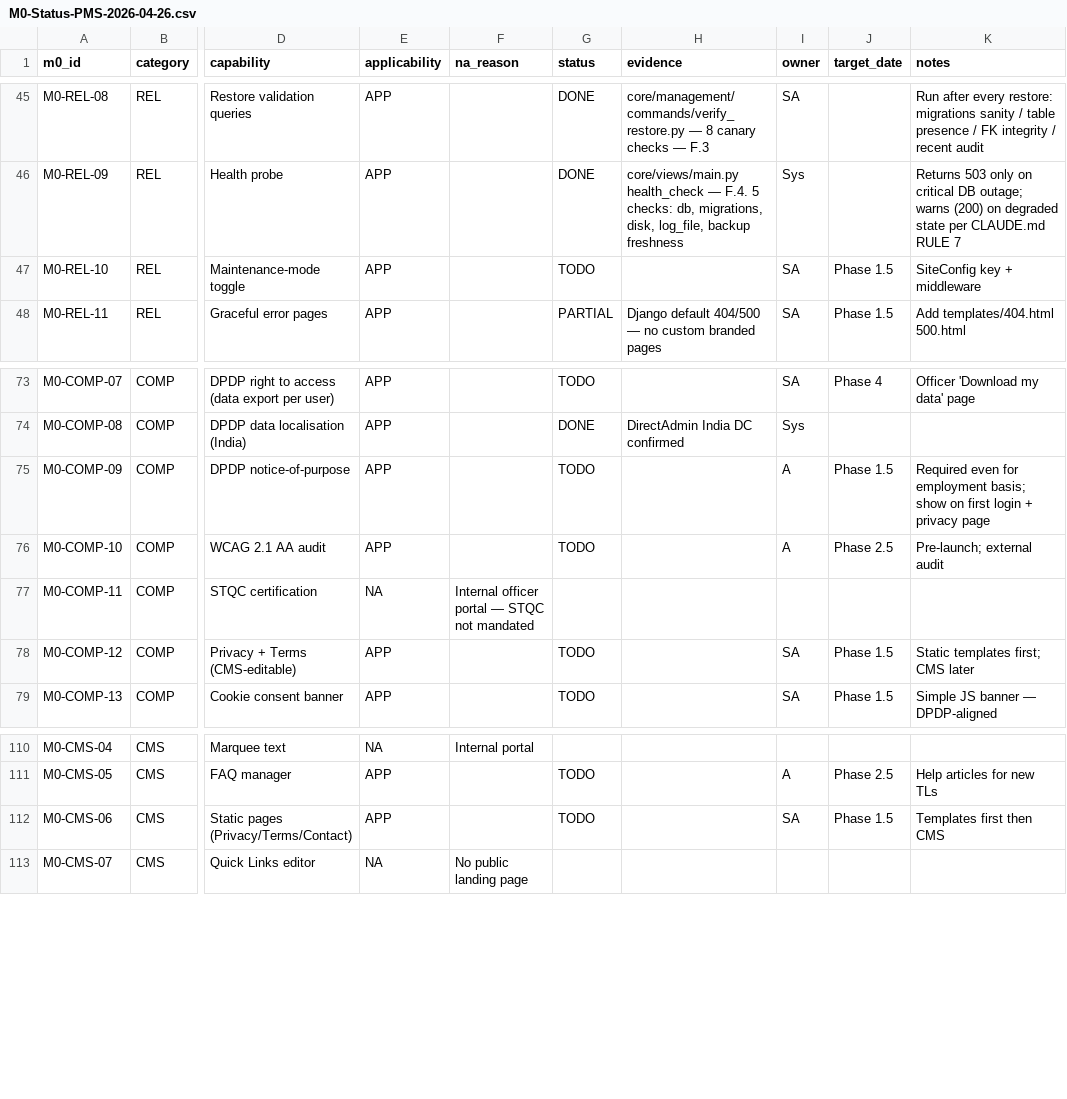
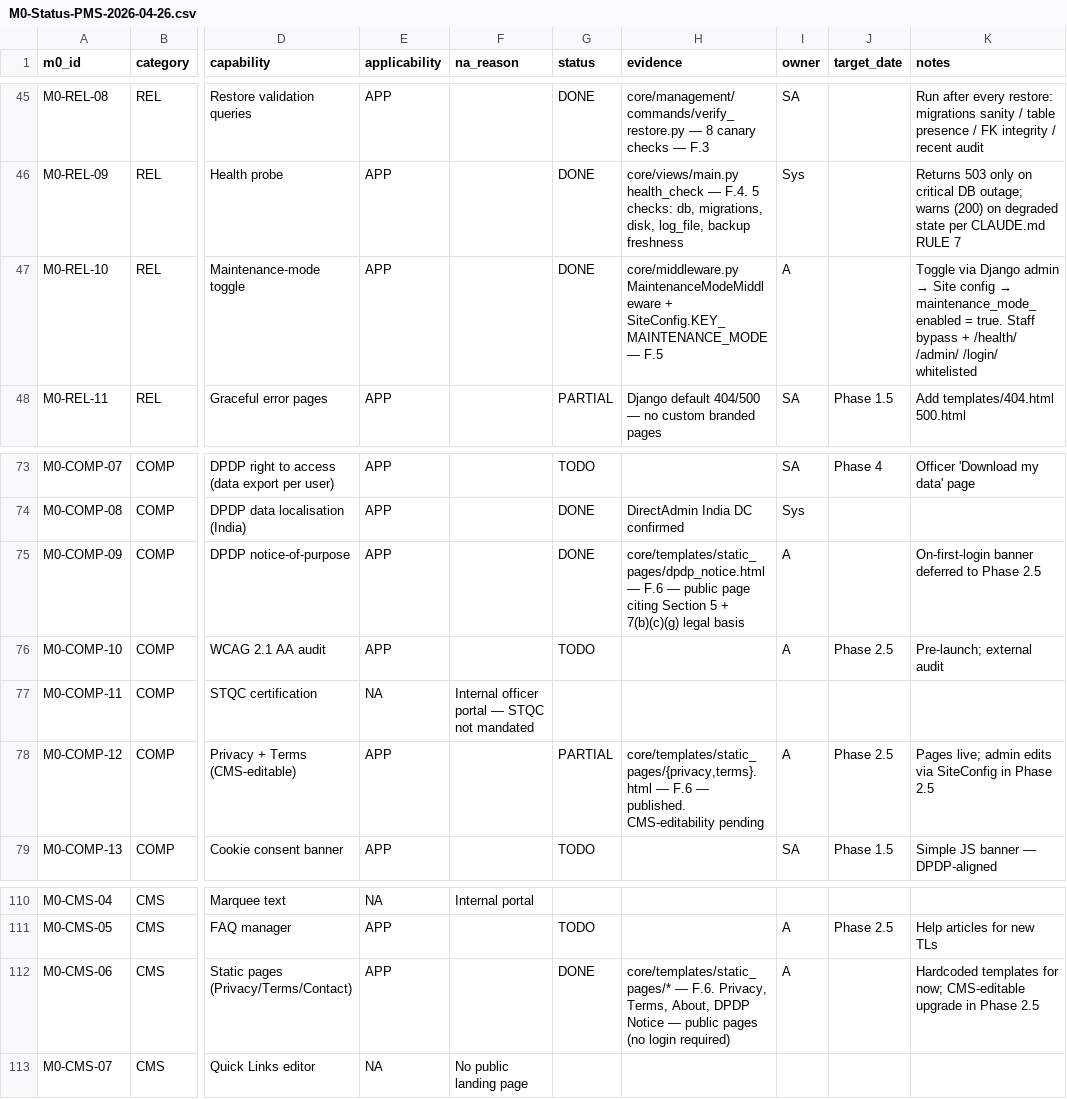
Before and after one commit to VijayGPT2023/pms-portal, a CSV file: docs/m0/M0-Status-PMS-2026-04-26.csv, drawn as a sheet; only a part is shown, gaps mark what is left out; the diff names each change by its address in the sheet, - before the commit and + after, or states it on an @@ line.

```diff
--- a/docs/m0/M0-Status-PMS-2026-04-26.csv
+++ b/docs/m0/M0-Status-PMS-2026-04-26.csv
-G47 (status): TODO
+G47 (status): DONE
-H47 (evidence): (empty)
+H47 (evidence): core/middleware.py MaintenanceModeMiddleware + SiteConfig.KEY_MAINTENANCE_MODE — F.5
-I47 (owner): SA
+I47 (owner): A
-J47 (target_date): Phase 1.5
+J47 (target_date): (empty)
@@ K47 (notes): SiteConfig key + middleware → Toggle via Django admin → Site config → maintenance_mode_enabled = true. Staff bypass + /health/ /admin/ /login/ whitelisted @@
-G75 (status): TODO
+G75 (status): DONE
-H75 (evidence): (empty)
+H75 (evidence): core/templates/static_pages/dpdp_notice.html — F.6 — public page citing Section 5 + 7(b)(c)(g) legal basis
-J75 (target_date): Phase 1.5
+J75 (target_date): (empty)
-K75 (notes): Required even for employment basis; show on first login + privacy page
+K75 (notes): On-first-login banner deferred to Phase 2.5
-G78 (status): TODO
+G78 (status): PARTIAL
-H78 (evidence): (empty)
+H78 (evidence): core/templates/static_pages/{privacy,terms}.html — F.6 — published. CMS-editability pending
-I78 (owner): SA
+I78 (owner): A
-J78 (target_date): Phase 1.5
+J78 (target_date): Phase 2.5
-K78 (notes): Static templates first; CMS later
+K78 (notes): Pages live; admin edits via SiteConfig in Phase 2.5
-G112 (status): TODO
+G112 (status): DONE
-H112 (evidence): (empty)
+H112 (evidence): core/templates/static_pages/* — F.6. Privacy, Terms, About, DPDP Notice — public pages (no login required)
-I112 (owner): SA
+I112 (owner): A
-J112 (target_date): Phase 1.5
+J112 (target_date): (empty)
-K112 (notes): Templates first then CMS
+K112 (notes): Hardcoded templates for now; CMS-editable upgrade in Phase 2.5
```
Also changed, not shown: 18 other files.
